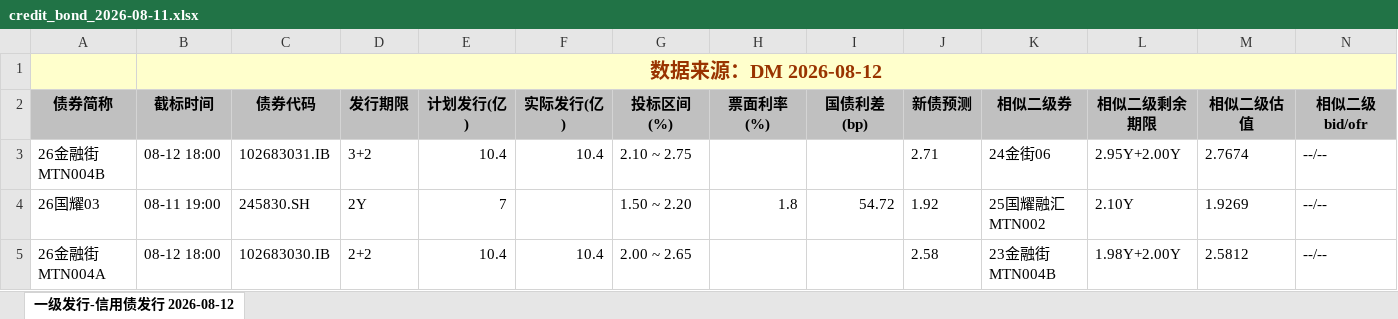
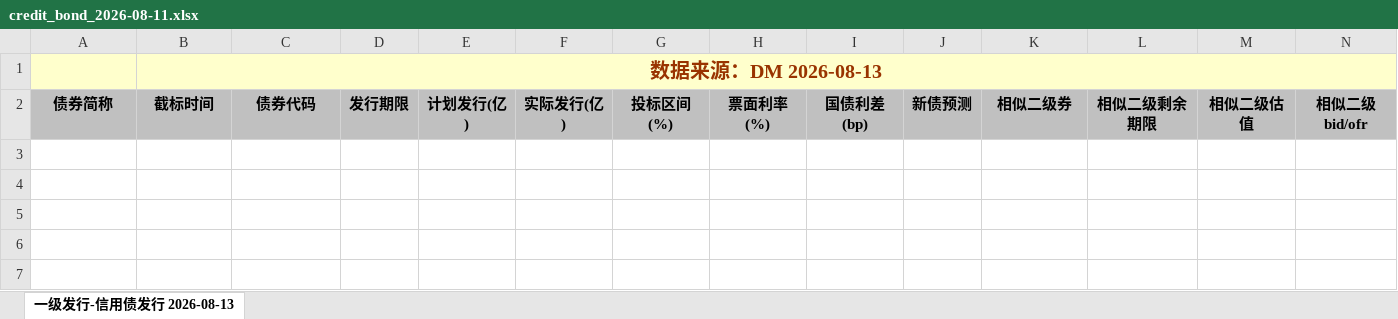
Before and after one commit to geomouse/innodealing-bond-export, an Excel workbook: data/credit_bond_2026-08-11.xlsx, sheet 一级发行-信用债发行 2026-08-13, drawn as a sheet; only a part is shown; values as stored, in another font and other column widths than the file's, no borders; charts and pictures not drawn; rows hold the shown columns only; the diff names each change by its address in the sheet, - before the commit and + after, or states it on an @@ line.

```diff
--- a/data/credit_bond_2026-08-11.xlsx (sheet 一级发行-信用债发行 2026-08-13)
+++ b/data/credit_bond_2026-08-11.xlsx (sheet 一级发行-信用债发行 2026-08-13)
-sheet tab: 一级发行-信用债发行 2026-08-12
+sheet tab: 一级发行-信用债发行 2026-08-13
-B1: 数据来源：DM 2026-08-12
+B1: 数据来源：DM 2026-08-13
-row 3: 26金融街MTN004B | 08-12 18:00 | 102683031.IB | 3+2 | 10.4 | 10.4 | 2.10 ~ 2.75 |  |  | 2.71 | 24金街06 | 2.95Y+2.00Y | 2.7674 | --/--
-row 4: 26国耀03 | 08-11 19:00 | 245830.SH | 2Y | 7 |  | 1.50 ~ 2.20 | 1.8 | 54.72 | 1.92 | 25国耀融汇MTN002 | 2.10Y | 1.9269 | --/--
-row 5: 26金融街MTN004A | 08-12 18:00 | 102683030.IB | 2+2 | 10.4 | 10.4 | 2.00 ~ 2.65 |  |  | 2.58 | 23金融街MTN004B | 1.98Y+2.00Y | 2.5812 | --/--
```
Also changed, not shown: data/credit_bond_2026-08-07.xlsx, data/credit_bond_2026-08-10.xlsx, 4 other files.
